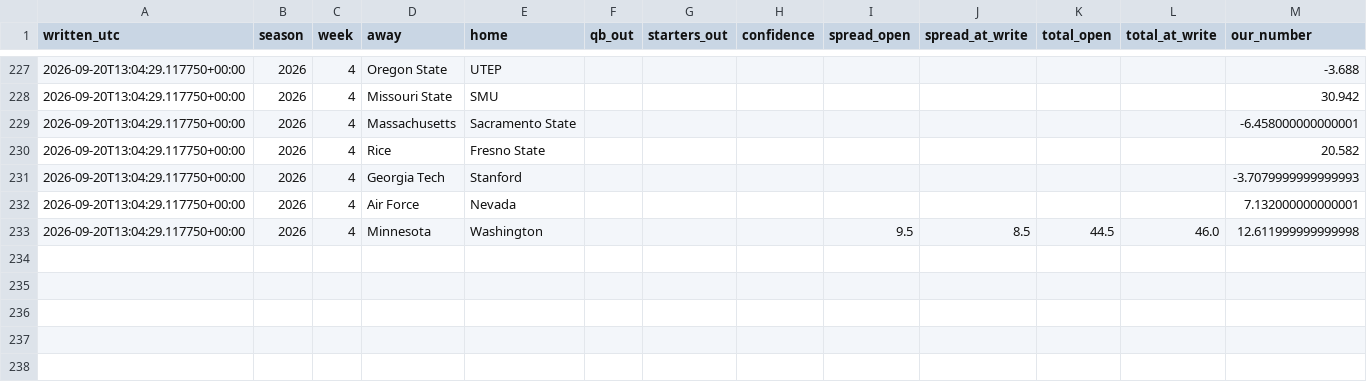
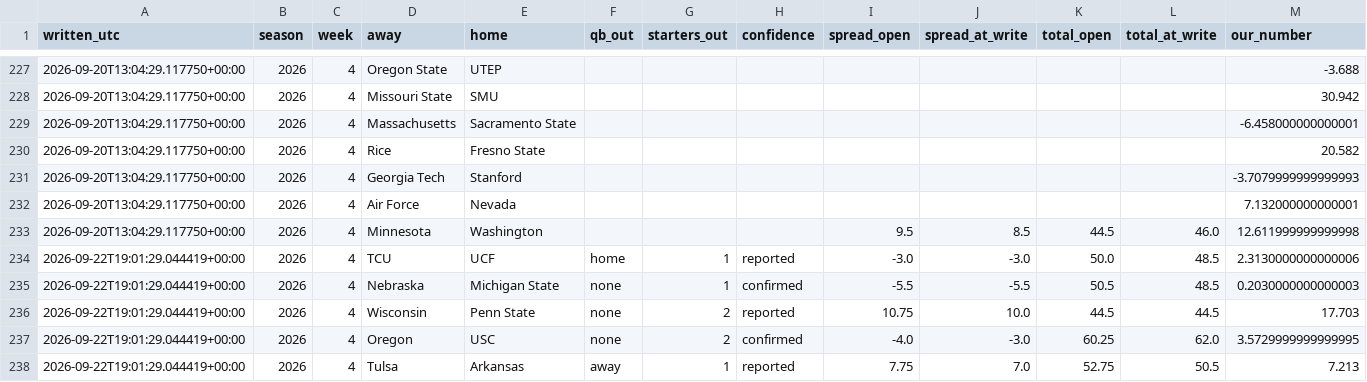
Before and after one commit to fourty2se7en/cfb-card, a CSV file: docs/newslog.csv, drawn as a sheet; only a part is shown, gaps mark what is left out; the diff names each change by its address in the sheet, - before the commit and + after, or states it on an @@ line.

```diff
--- a/docs/newslog.csv
+++ b/docs/newslog.csv
+row 234: 2026-09-22T19:01:29.044419+00:00 | 2026 | 4 | TCU | UCF | home | 1 | reported | -3.0 | -3.0 | 50.0 | 48.5 | 2.3130000000000006
+row 235: 2026-09-22T19:01:29.044419+00:00 | 2026 | 4 | Nebraska | Michigan State | none | 1 | confirmed | -5.5 | -5.5 | 50.5 | 48.5 | 0.2030000000000003
+row 236: 2026-09-22T19:01:29.044419+00:00 | 2026 | 4 | Wisconsin | Penn State | none | 2 | reported | 10.75 | 10.0 | 44.5 | 44.5 | 17.703
+row 237: 2026-09-22T19:01:29.044419+00:00 | 2026 | 4 | Oregon | USC | none | 2 | confirmed | -4.0 | -3.0 | 60.25 | 62.0 | 3.5729999999999995
+row 238: 2026-09-22T19:01:29.044419+00:00 | 2026 | 4 | Tulsa | Arkansas | away | 1 | reported | 7.75 | 7.0 | 52.75 | 50.5 | 7.213
```
Also changed, not shown: scripts/data/lines.csv, scripts/data/odds_api.csv, 7 other files.
